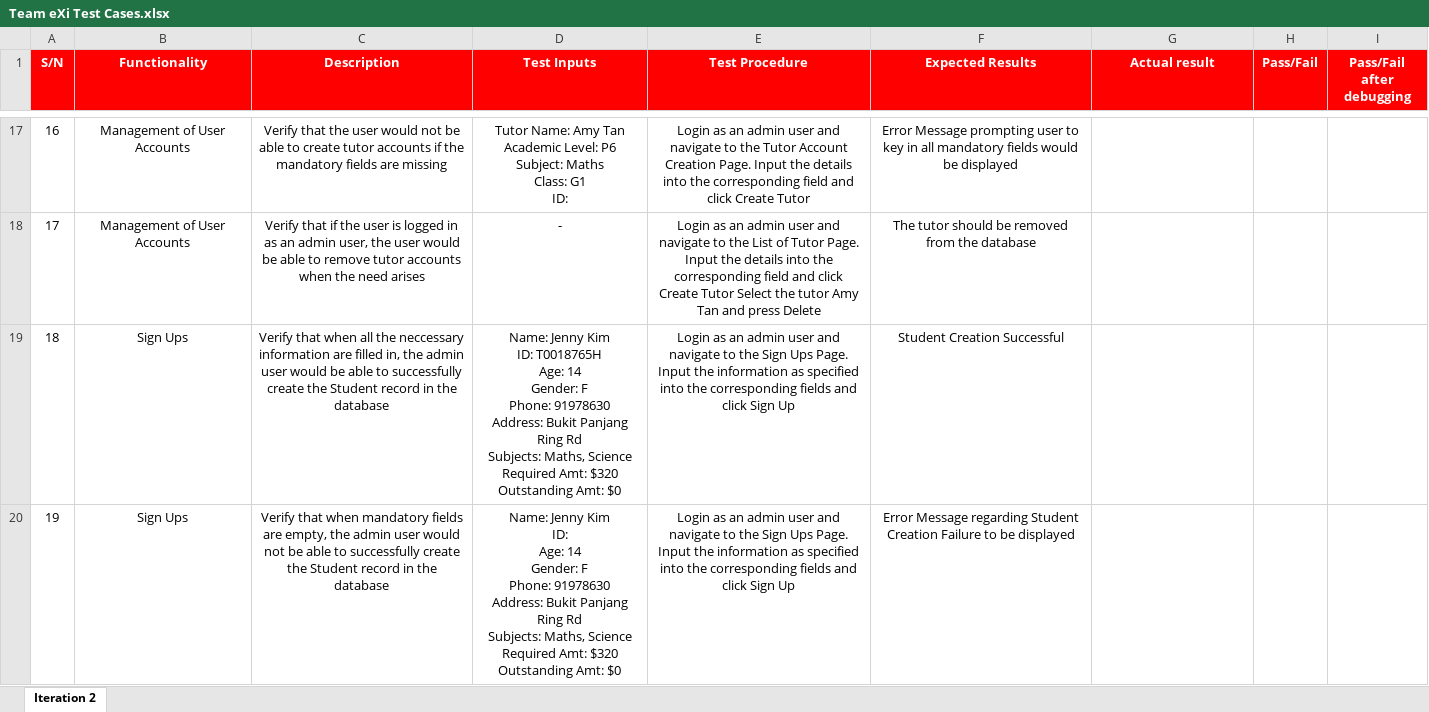
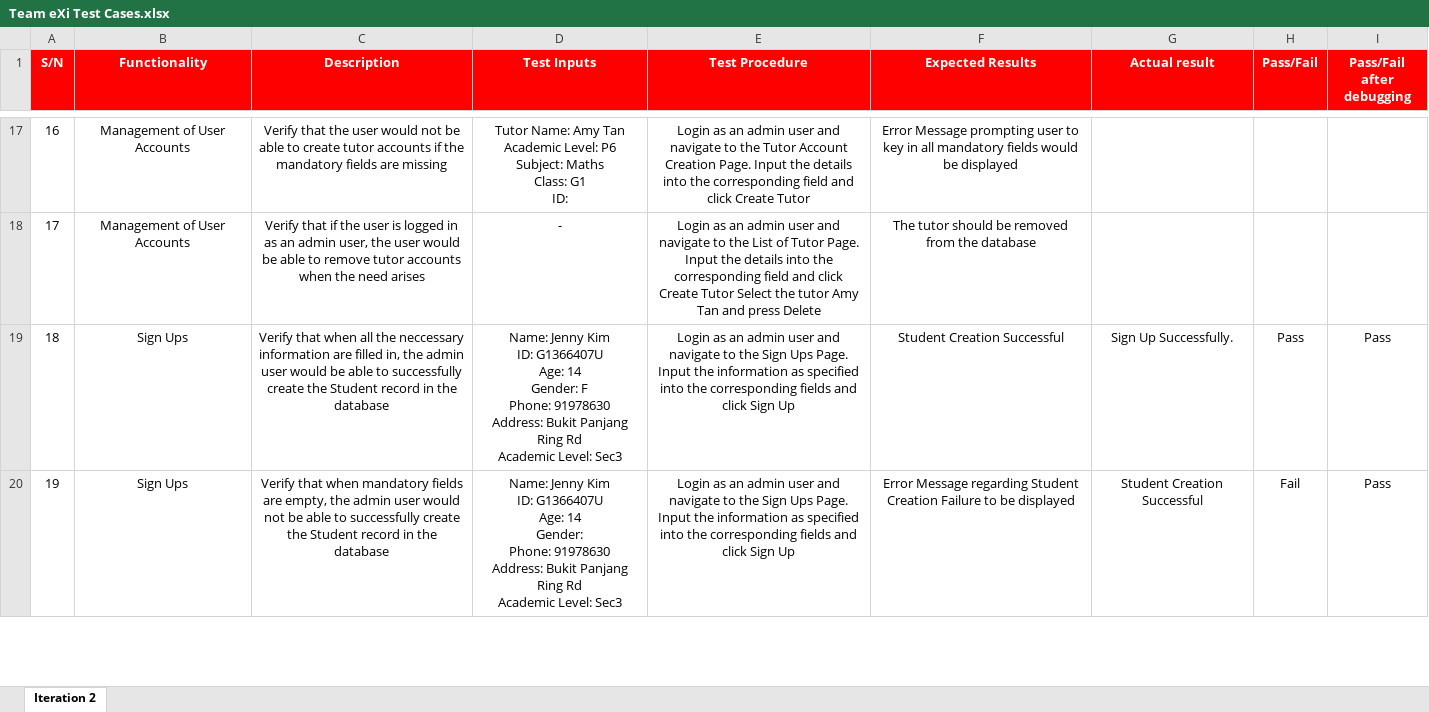
Before and after one commit to TeameXi/Thriving-Stones-Project, an Excel workbook: testing/Team eXi Test Cases.xlsx, sheet Iteration 2, drawn as a sheet; only a part is shown, gaps mark what is left out; values as stored, in another font and other column widths than the file's, no borders; conditional formats not drawn; ↵ is a line break in a cell; the diff covers the shown part only; the diff names each change by its address in the sheet, - before the commit and + after, or states it on an @@ line.

Commit message:
Testing and Debugging for Sign Ups Functionality Added Validator.java to validate data inputs are in correct format

```diff
--- a/testing/Team eXi Test Cases.xlsx (sheet Iteration 2)
+++ b/testing/Team eXi Test Cases.xlsx (sheet Iteration 2)
-D19 (Test Inputs): …Kim ↵ ID: T0018765H ↵ Age: 14 ↵ Gender: F ↵ Phone: 91978630 ↵ Address: Bukit Panjang Ring Rd ↵ Subjects: Maths, Science ↵ Required Amt: $320 ↵ Outstanding Amt: $0
+D19 (Test Inputs): …Kim ↵ ID: G1366407U ↵ Age: 14 ↵ Gender: F ↵ Phone: 91978630 ↵ Address: Bukit Panjang Ring Rd ↵ Academic Level: Sec3
-G19 (Actual result): (empty)
+G19 (Actual result): Sign Up Successfully.
-H19 (Pass/Fail): (empty)
+H19 (Pass/Fail): Pass
-I19:I20 (Pass/Fail after debugging): (empty)
+I19:I20 (Pass/Fail after debugging): Pass
-D20 (Test Inputs): …Kim ↵ ID: ↵ Age: 14 ↵ Gender: F ↵ Phone: 91978630 ↵ Address: Bukit Panjang Ring Rd ↵ Subjects: Maths, Science ↵ Required Amt: $320 ↵ Outstanding Amt: $0
+D20 (Test Inputs): …Kim ↵ ID: G1366407U ↵ Age: 14 ↵ Gender: ↵ Phone: 91978630 ↵ Address: Bukit Panjang Ring Rd ↵ Academic Level: Sec3
-G20 (Actual result): (empty)
+G20 (Actual result): Student Creation Successful
-H20 (Pass/Fail): (empty)
+H20 (Pass/Fail): Fail
```
Also changed, not shown: 36 edited cells elsewhere in this sheet, 5 other files.
